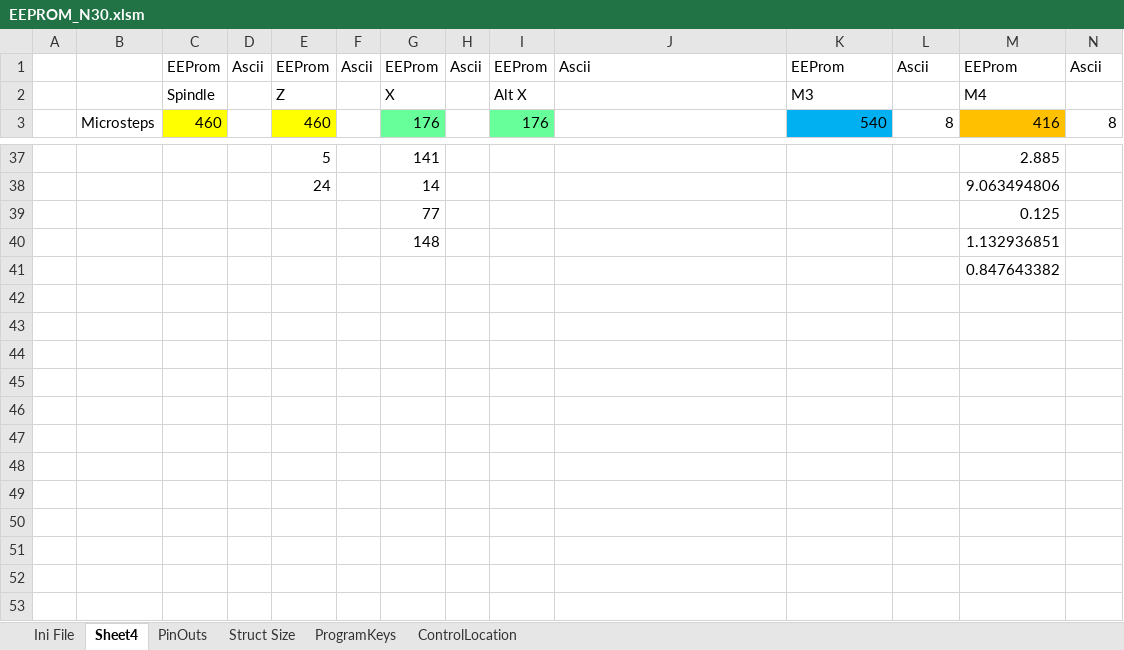
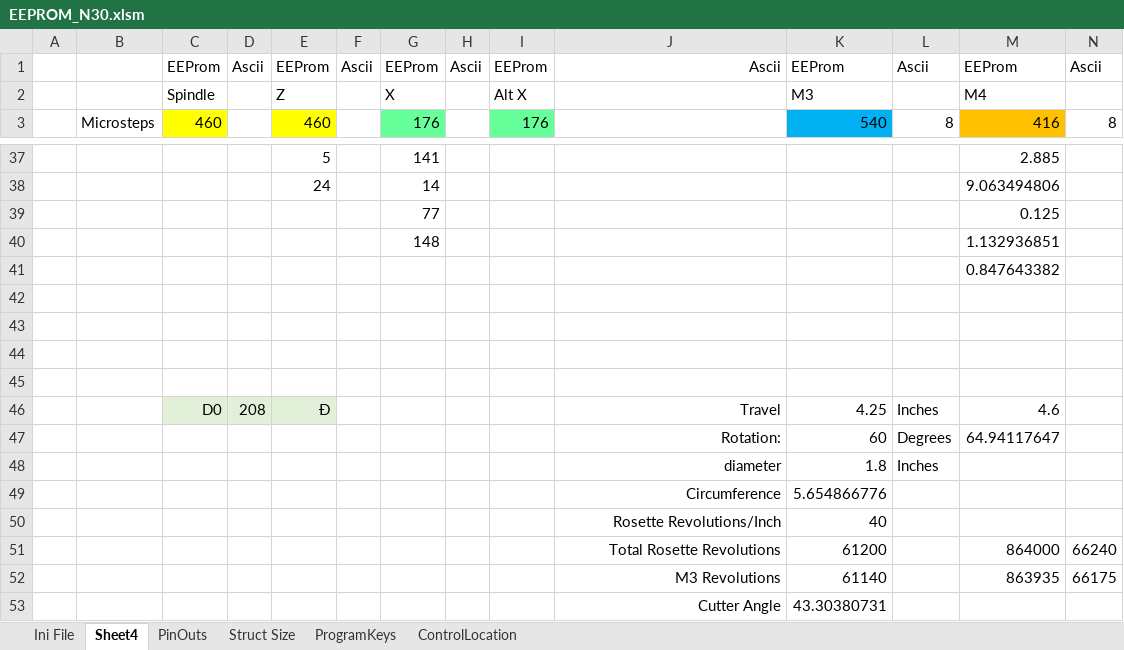
Before and after one commit to elfren/RoseEngine_SpindleAndAxis, an Excel workbook: Nextion/EEPROM_N30.xlsm, sheet Sheet4, drawn as a sheet; only a part is shown, gaps mark what is left out; values as stored, in another font and other column widths than the file's, no borders; rows hold the shown columns only; the diff names each change by its address in the sheet, - before the commit and + after, or states it on an @@ line.

```diff
--- a/Nextion/EEPROM_N30.xlsm (sheet Sheet4)
+++ b/Nextion/EEPROM_N30.xlsm (sheet Sheet4)
-J1 alignment: left
+J1 alignment: right
+row 44: (empty)
+row 45: (empty)
+row 46:  |  | D0 | 208 | Ð |  |  |  |  | Travel | 4.25 | Inches | 4.6
+row 47:  |  |  |  |  |  |  |  |  | Rotation: | 60 | Degrees | 64.94117647
+row 48:  |  |  |  |  |  |  |  |  | diameter | 1.8 | Inches
+row 49:  |  |  |  |  |  |  |  |  | Circumference | 5.654866776
+row 50:  |  |  |  |  |  |  |  |  | Rosette Revolutions/Inch | 40
+row 51:  |  |  |  |  |  |  |  |  | Total Rosette Revolutions | 61200 |  | 864000 | 66240
+row 52:  |  |  |  |  |  |  |  |  | M3 Revolutions | 61140 |  | 863935 | 66175
+row 53:  |  |  |  |  |  |  |  |  | Cutter Angle | 43.30380731
```
Also changed, not shown: sheet Ini File, sheet ControlLocation, sheet Struct Size, formulas that keep their value.
